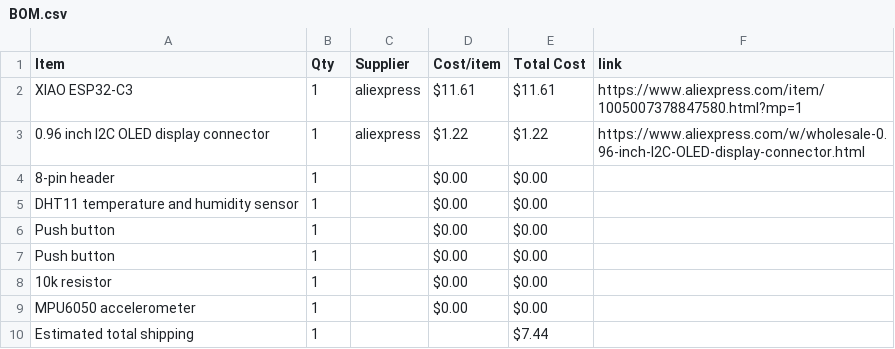
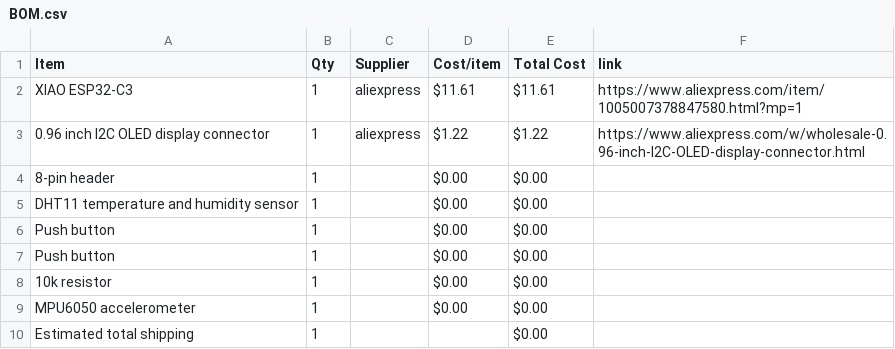
Before and after one commit to mus-star125/starbie, a CSV file: BOM.csv, drawn as a sheet.

Commit message:
Sync Starbie from Half Life

```diff
--- a/BOM.csv
+++ b/BOM.csv
@@ -9,2 +9,2 @@ Push button,1,,$0.00,$0.00,
 MPU6050 accelerometer,1,,$0.00,$0.00,
-Estimated total shipping,1,,,$7.44,
+Estimated total shipping,1,,,$0.00,
```
